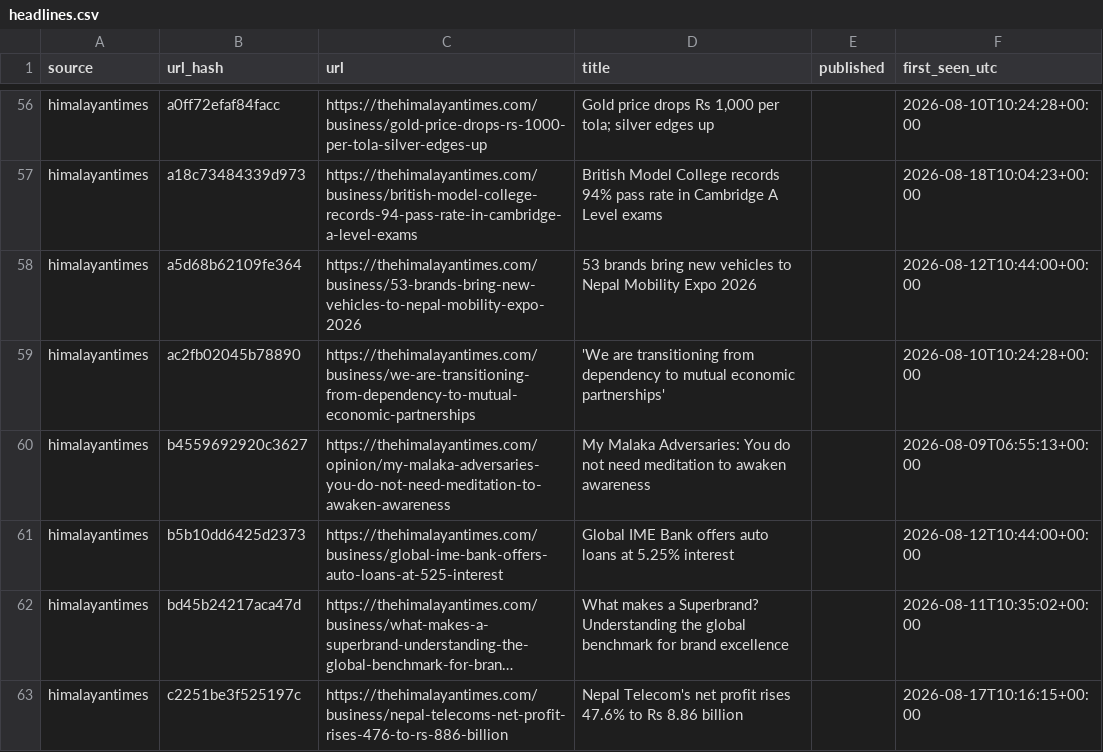
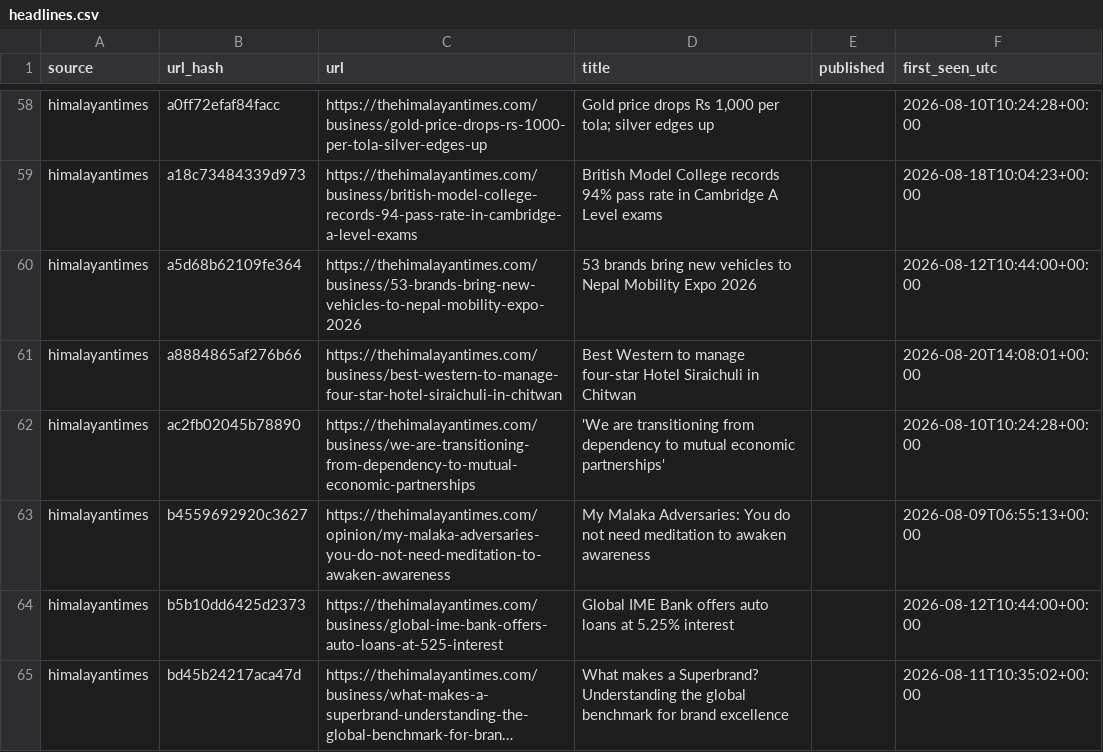
Before and after one commit to Aabaran7/nepse-forecast, a CSV file: data-mirror/news/headlines.csv, drawn as a sheet; only a part is shown, gaps mark what is left out; the shorter side is filled out with more unchanged rows; long unchanged cells end in …; the diff covers the shown part only.

Commit message:
data: 2026-08-20 archive + predictions

```diff
--- a/data-mirror/news/headlines.csv
+++ b/data-mirror/news/headlines.csv
@@ -58,2 +60,3 @@ himalayantimes,a18c73484339d973,https://thehimalayantimes.com/business/british-m
 himalayantimes,a5d68b62109fe364,https://thehimalayantimes.com/business/53-brands-bring-new-vehicles-to-nepal-mobility-expo-2026,53 brands bring new vehicles to Nepal Mobility Expo 2026,,2026-08-12T10:44:00+00:00
+himalayantimes,a8884865af276b66,https://thehimalayantimes.com/business/best-western-to-manage-four-star-hotel-siraichuli-in-chitwan,Best Western to manage four-star Hotel Siraichuli in Chitwan,,2026-08-20T14:08:01+00:00
 himalayantimes,ac2fb02045b78890,https://thehimalayantimes.com/business/we-are-transitioning-from-dependency-to-mutual-economic-partnerships,'We are transitioning from dependency to mutual economic partnerships',,2026-08-10T10:24:28+00:00
```
Also changed, not shown: 8 added rows elsewhere in this file, data-mirror/archive/_manifest.csv, data-mirror/news/_manifest.csv, 3 other files.
